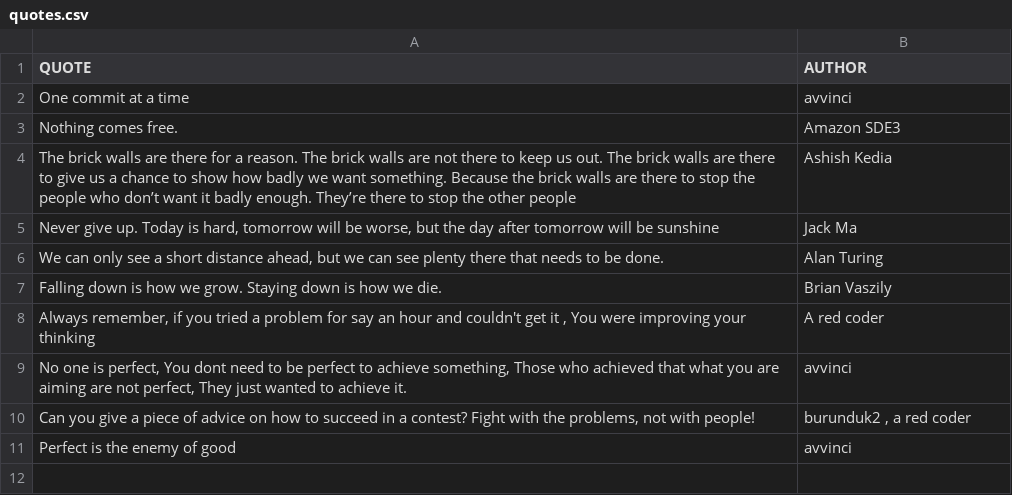
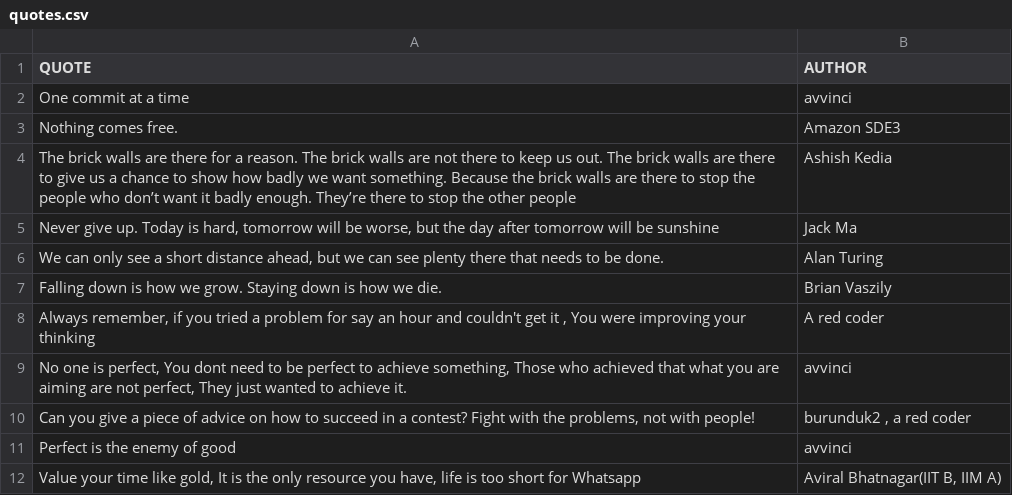
Before and after one commit to avvinci/Nodeschool-repo, a CSV file: quotes.csv, drawn as a sheet.

Commit message:
tray add quote done

```diff
--- a/quotes.csv
+++ b/quotes.csv
@@ -11 +11,2 @@ Falling down is how we grow. Staying down is how we die., Brian Vaszily
 Perfect is the enemy of good,avvinci
+"Value your time like gold, It is the only resource you have, life is too short for Whatsapp","Aviral Bhatnagar(IIT B, IIM A)"
```
Also changed, not shown: 3 other files.
